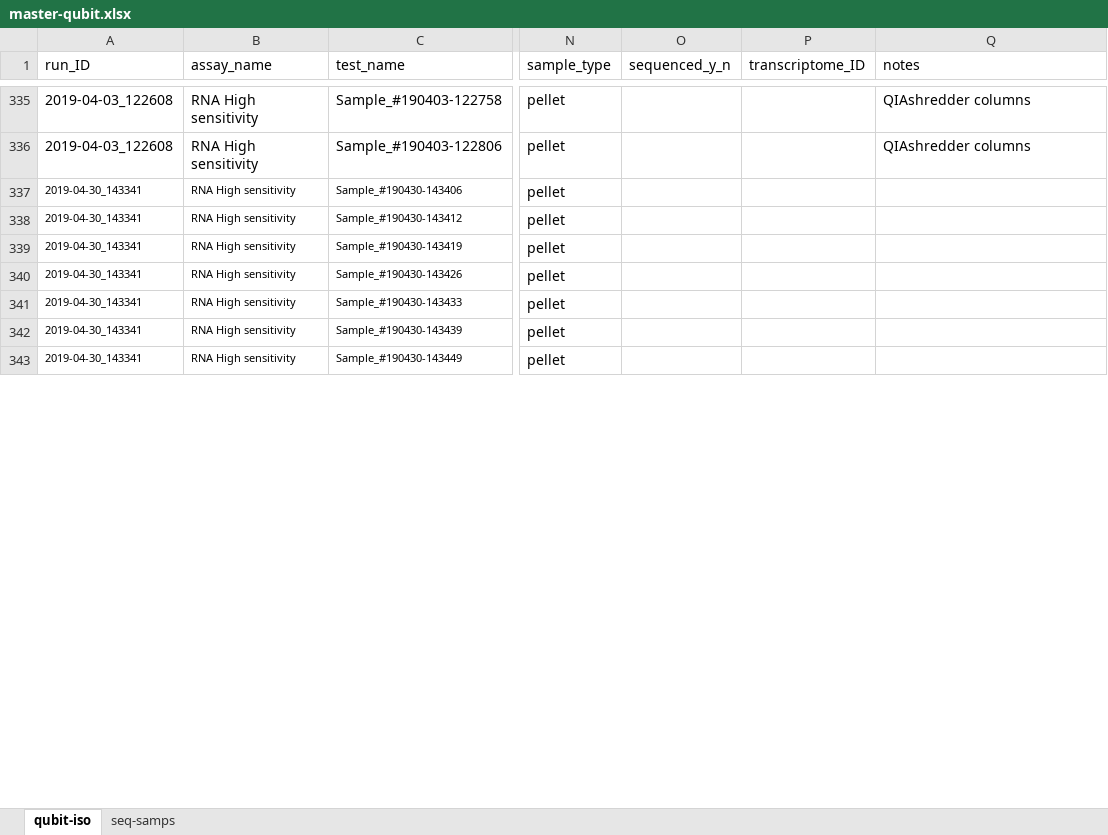
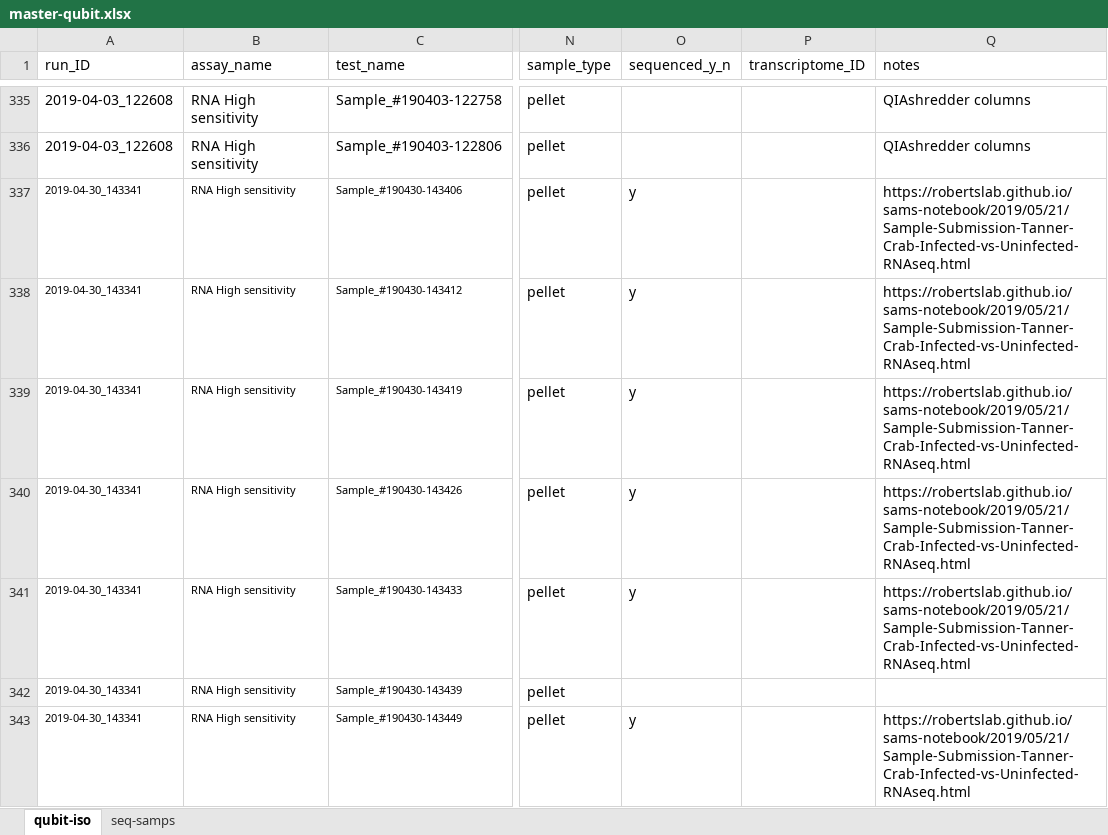
Before and after one commit to RobertsLab/project-crab, an Excel workbook: data/master-qubit.xlsx, sheet qubit-iso, drawn as a sheet; only a part is shown, gaps mark what is left out; values as stored, in another font and other column widths than the file's, no borders; the diff covers the shown part only; the diff names each change by its address in the sheet, - before the commit and + after, or states it on an @@ line.

Commit message:
add library and sequence info to spreadsheet

```diff
--- a/data/master-qubit.xlsx (sheet qubit-iso)
+++ b/data/master-qubit.xlsx (sheet qubit-iso)
-O337:O341 (sequenced_y_n): (empty)
+O337:O341 (sequenced_y_n): y
-Q337:Q341 (notes): (empty)
+Q337:Q341 (notes): https://robertslab.github.io/sams-notebook/2019/05/21/Sample-Submission-Tanner-Crab-Infected-vs-Uninfected-RNAseq.html
-O343 (sequenced_y_n): (empty)
+O343 (sequenced_y_n): y
-Q343 (notes): (empty)
+Q343 (notes): https://robertslab.github.io/sams-notebook/2019/05/21/Sample-Submission-Tanner-Crab-Infected-vs-Uninfected-RNAseq.html
```
Also changed, not shown: 161 edited cells elsewhere in this sheet.
